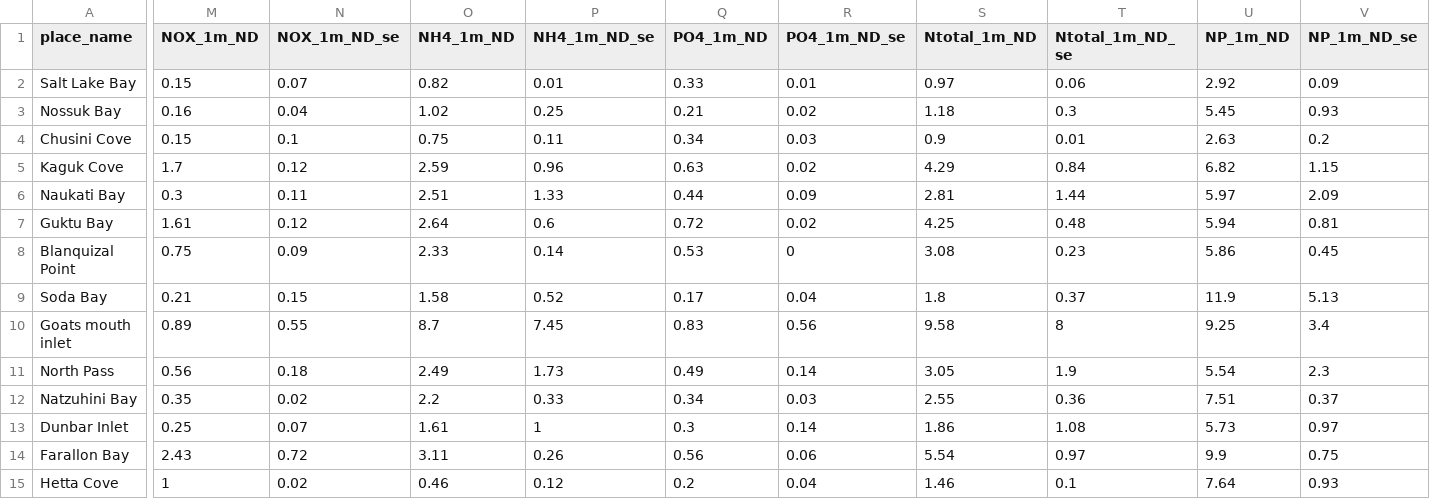
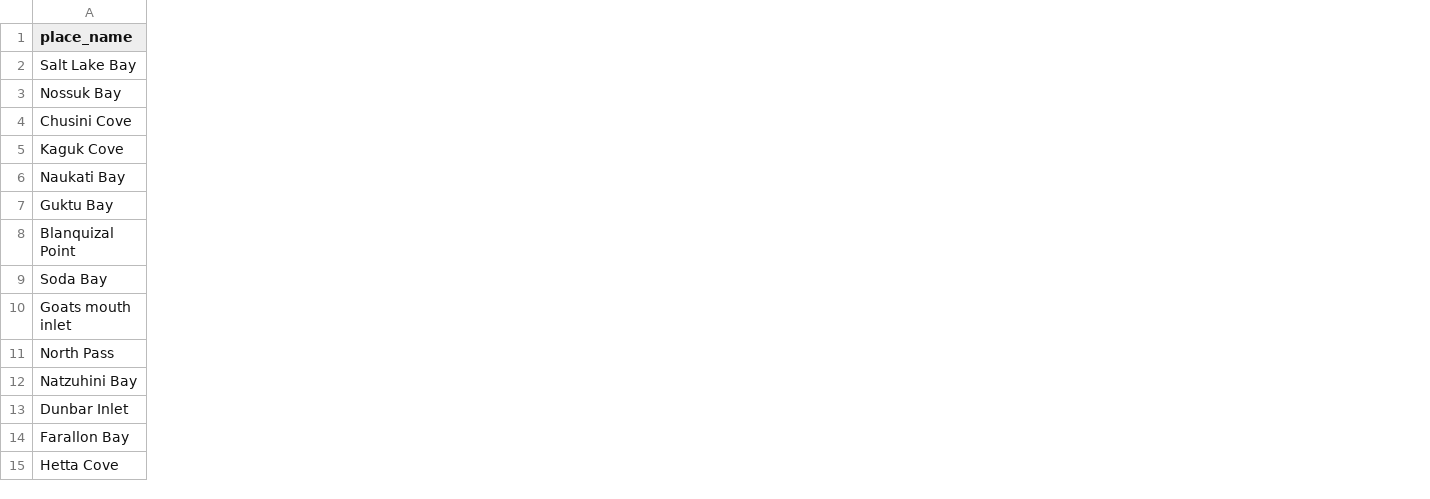
Before and after one commit to APECS-ak/APECS-master-repos, a CSV file: Seagrass_2017/Eelgrass_structure_MS_results/envi_summary_stats.csv, drawn as a sheet; only a part is shown, gaps mark what is left out; removed rows and columns are numbered as before the commit, all else as after; the diff covers the shown part only; the diff names each change by its address in the sheet, - before the commit and + after, or states it on an @@ line.

Commit message:
add sediment data to site envi data

```diff
--- a/Seagrass_2017/Eelgrass_structure_MS_results/envi_summary_stats.csv
+++ b/Seagrass_2017/Eelgrass_structure_MS_results/envi_summary_stats.csv
-column M (NOX_1m_ND), rows 2-15: 0.15 | 0.16 | 0.15 | 1.7 | 0.3 | 1.61 | 0.75 | 0.21 | 0.89 | 0.56 | 0.35 | 0.25 | 2.43 | 1
-column N (NOX_1m_ND_se), rows 2-15: 0.07 | 0.04 | 0.1 | 0.12 | 0.11 | 0.12 | 0.09 | 0.15 | 0.55 | 0.18 | 0.02 | 0.07 | 0.72 | 0.02
-column O (NH4_1m_ND), rows 2-15: 0.82 | 1.02 | 0.75 | 2.59 | 2.51 | 2.64 | 2.33 | 1.58 | 8.7 | 2.49 | 2.2 | 1.61 | 3.11 | 0.46
-column P (NH4_1m_ND_se), rows 2-15: 0.01 | 0.25 | 0.11 | 0.96 | 1.33 | 0.6 | 0.14 | 0.52 | 7.45 | 1.73 | 0.33 | 1 | 0.26 | 0.12
-column Q (PO4_1m_ND), rows 2-15: 0.33 | 0.21 | 0.34 | 0.63 | 0.44 | 0.72 | 0.53 | 0.17 | 0.83 | 0.49 | 0.34 | 0.3 | 0.56 | 0.2
-column R (PO4_1m_ND_se), rows 2-15: 0.01 | 0.02 | 0.03 | 0.02 | 0.09 | 0.02 | 0 | 0.04 | 0.56 | 0.14 | 0.03 | 0.14 | 0.06 | 0.04
-column S (Ntotal_1m_ND), rows 2-15: 0.97 | 1.18 | 0.9 | 4.29 | 2.81 | 4.25 | 3.08 | 1.8 | 9.58 | 3.05 | 2.55 | 1.86 | 5.54 | 1.46
-column T (Ntotal_1m_ND_se), rows 2-15: 0.06 | 0.3 | 0.01 | 0.84 | 1.44 | 0.48 | 0.23 | 0.37 | 8 | 1.9 | 0.36 | 1.08 | 0.97 | 0.1
-column U (NP_1m_ND), rows 2-15: 2.92 | 5.45 | 2.63 | 6.82 | 5.97 | 5.94 | 5.86 | 11.9 | 9.25 | 5.54 | 7.51 | 5.73 | 9.9 | 7.64
-column V (NP_1m_ND_se), rows 2-15: 0.09 | 0.93 | 0.2 | 1.15 | 2.09 | 0.81 | 0.45 | 5.13 | 3.4 | 2.3 | 0.37 | 0.97 | 0.75 | 0.93
```
Also changed, not shown: 1 added column, 10 removed columns and 2 edited cells elsewhere in this file, 1 other file.
